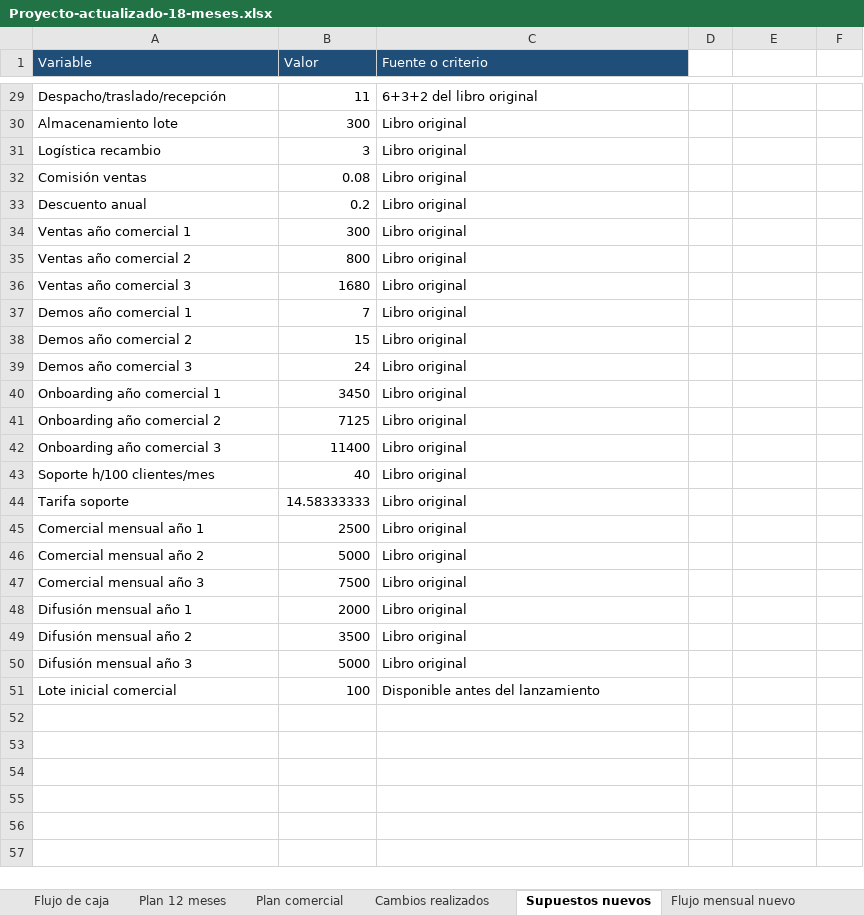
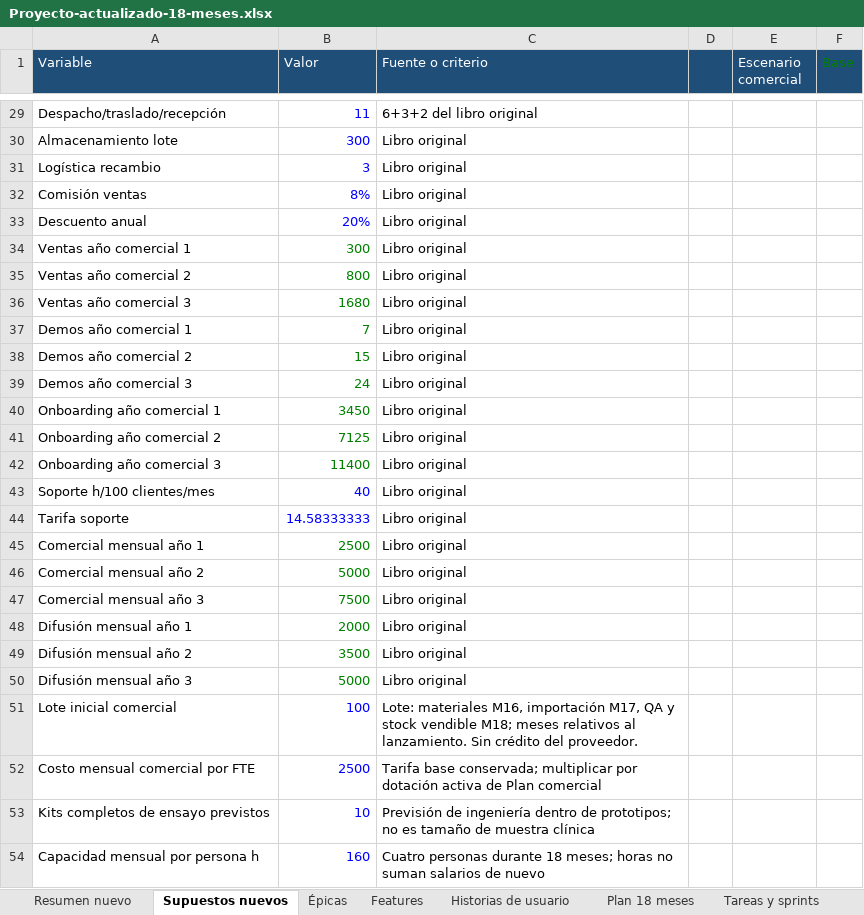
Before and after one commit to Icavicchioli/Gestion-Dreamteam-2.0, an Excel workbook: Gestion de proyectos practica/Proyecto-actualizado-18-meses.xlsx, sheet Supuestos nuevos, drawn as a sheet; only a part is shown, gaps mark what is left out; values as stored, in another font and other column widths than the file's, no borders; the diff covers the shown part only; the diff names each change by its address in the sheet, - before the commit and + after, or states it on an @@ line.

```diff
--- a/Gestion de proyectos practica/Proyecto-actualizado-18-meses.xlsx (sheet Supuestos nuevos)
+++ b/Gestion de proyectos practica/Proyecto-actualizado-18-meses.xlsx (sheet Supuestos nuevos)
-sheet tab: Flujo de caja
-sheet tab: Plan 12 meses
-sheet tab: Cambios realizados
+sheet tab: Épicas
+sheet tab: Features
+sheet tab: Historias de usuario
-D1:F1 fill: none
+D1:F1 fill: #1F4E79
-E1: (empty)
+E1: Escenario comercial
-F1: (empty)
+F1: Base
-B29:B33 text colour: black
+B29:B33 text colour: #0000FF
-B32 (Valor): 0.08
+B32 (Valor): 8%
-B33 (Valor): 0.2
+B33 (Valor): 20%
-B34:B42 text colour: black
+B34:B42 text colour: #008000
-B43:B44 text colour: black
+B43:B44 text colour: #0000FF
-B45:B50 text colour: black
+B45:B50 text colour: #008000
-B51 text colour: black
+B51 text colour: #0000FF
-C51 (Fuente o criterio): Disponible antes del lanzamiento
+C51 (Fuente o criterio): Lote: materiales M16, importación M17, QA y stock vendible M18; meses relativos al lanzamiento. Sin crédito del proveedor.
+row 52: Costo mensual comercial por FTE | 2500 | Tarifa base conservada; multiplicar por dotación activa de Plan comercial
+row 53: Kits completos de ensayo previstos | 10 | Previsión de ingeniería dentro de prototipos; no es tamaño de muestra clínica
+row 54: Capacidad mensual por persona h | 160 | Cuatro personas durante 18 meses; horas no suman salarios de nuevo
```
Also changed, not shown: 17 edited cells and cell formats elsewhere in this sheet, sheet Tareas y sprints, sheet Plan 18 meses, sheet Flujo mensual nuevo, sheet Resumen nuevo, sheet Plan comercial, other sheet tabs, formulas that keep their value, 27 other files.
